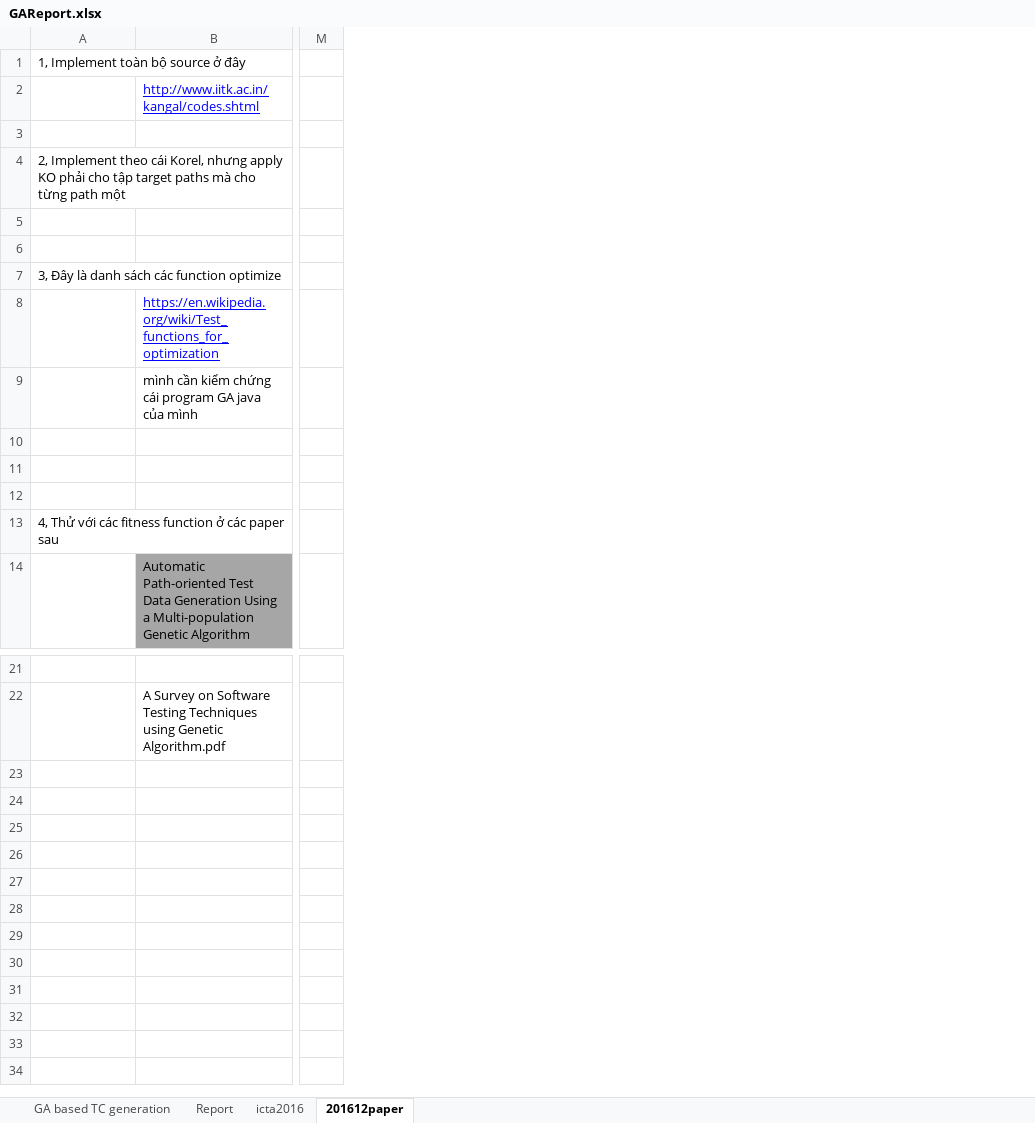
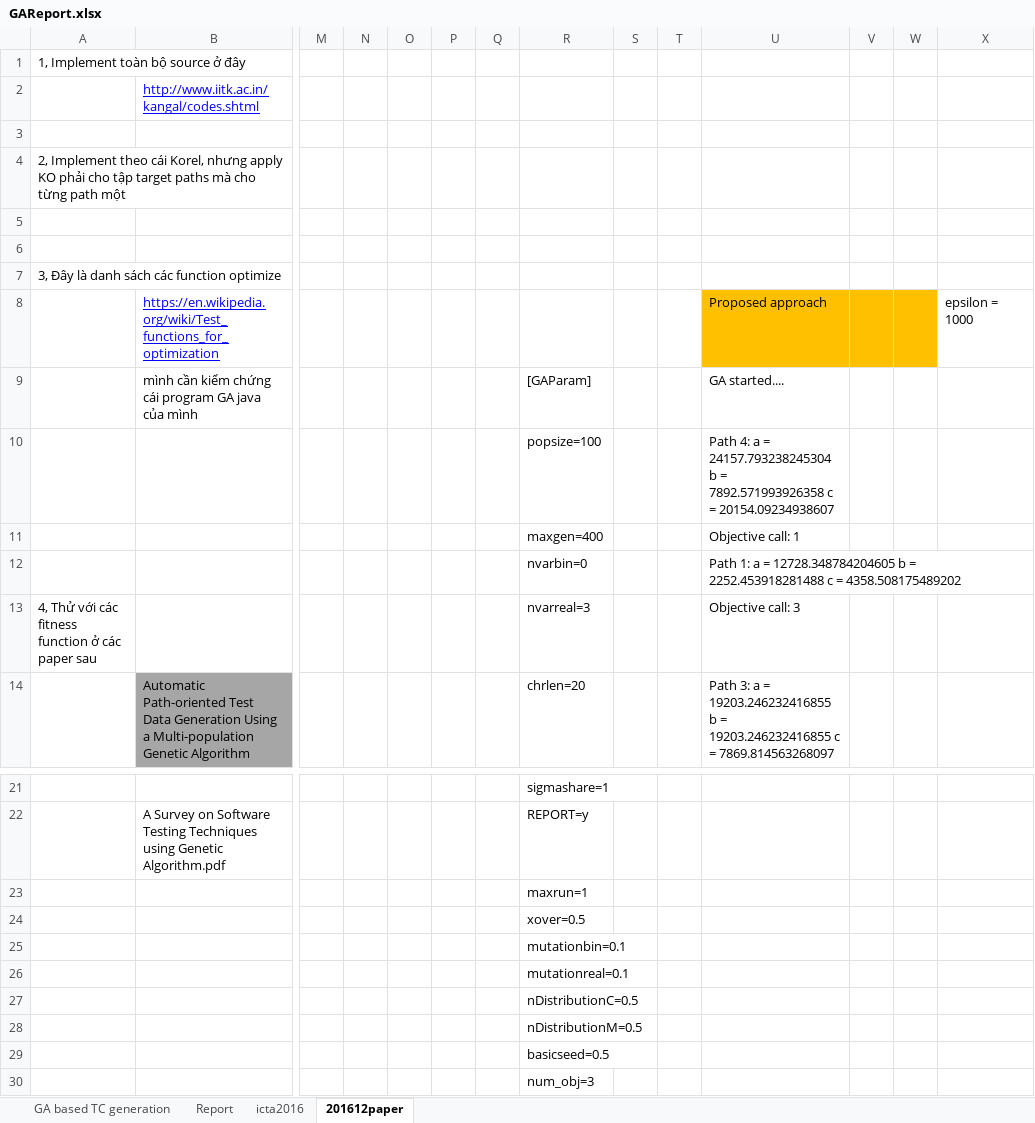
Before and after one commit to dinhngocthi/GAsource, an Excel workbook: src/report/GAReport.xlsx, sheet 201612paper, drawn as a sheet; only a part is shown, gaps mark what is left out; values as stored, in another font and other column widths than the file's, no borders; rows hold the shown columns only; the diff names each change by its address in the sheet, - before the commit and + after, or states it on an @@ line.

```diff
--- a/src/report/GAReport.xlsx (sheet 201612paper)
+++ b/src/report/GAReport.xlsx (sheet 201612paper)
+column N, empty
+column O, empty
+column P, empty
+column Q, empty
+column R, rows 9-14: [GAParam] | popsize=100 | maxgen=400 | nvarbin=0 | nvarreal=3 | chrlen=20; rows 21-22: sigmashare=1 | REPORT=y
+column S, empty
+column T, empty
+column U, rows 8-14: Proposed approach | GA started.... | Path 4: a = 24157.793238245304 b = 7892.571993926358 c = 20154.09234938607 | Objective call: 1 | Path 1: a = 12728.348784204605 b = 2252.453918281488 c = 4358.508175489202 | Objective call: 3 | Path 3: a = 19203.246232416855 b = 19203.246232416855 c = 7869.814563268097
+column V, empty
+column W, empty
+column X, row 8: epsilon = 1000
-row 12: (empty)
+row 12:  |  |  |  |  |  |  | nvarbin=0 |  |  | Path 1: a = 12728.348784204605 b = 2252.453918281488 c = 4358.508175489202
+row 23:  |  |  |  |  |  |  | maxrun=1
+row 24:  |  |  |  |  |  |  | xover=0.5
+row 25:  |  |  |  |  |  |  | mutationbin=0.1
+row 26:  |  |  |  |  |  |  | mutationreal=0.1
+row 27:  |  |  |  |  |  |  | nDistributionC=0.5
+row 28:  |  |  |  |  |  |  | nDistributionM=0.5
+row 29:  |  |  |  |  |  |  | basicseed=0.5
+row 30:  |  |  |  |  |  |  | num_obj=3
```
Also changed, not shown: 2 other files.
